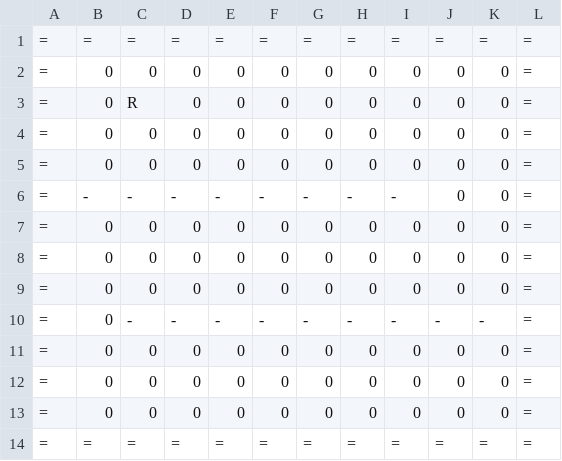
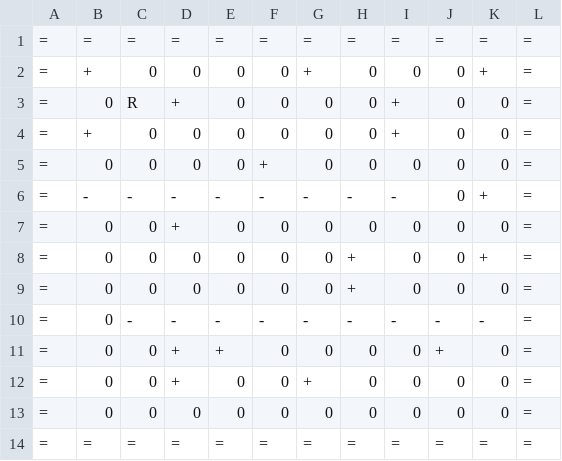
Before and after one commit to tangi-mallegol/appli-boulder-dash, a CSV file: Projet/donnees/niveaux/1.csv, drawn as a sheet.

Commit message:
Intégration pierre dans CSV

```diff
--- a/Projet/donnees/niveaux/1.csv
+++ b/Projet/donnees/niveaux/1.csv
@@ -1,13 +1,13 @@
 =;=;=;=;=;=;=;=;=;=;=;=
-=;0;0;0;0;0;0;0;0;0;0;=
-=;0;R;0;0;0;0;0;0;0;0;=
-=;0;0;0;0;0;0;0;0;0;0;=
-=;0;0;0;0;0;0;0;0;0;0;=
-=;-;-;-;-;-;-;-;-;0;0;=
-=;0;0;0;0;0;0;0;0;0;0;=
-=;0;0;0;0;0;0;0;0;0;0;=
-=;0;0;0;0;0;0;0;0;0;0;=
+=;+;0;0;0;0;+;0;0;0;+;=
+=;0;R;+;0;0;0;0;+;0;0;=
+=;+;0;0;0;0;0;0;+;0;0;=
+=;0;0;0;0;+;0;0;0;0;0;=
+=;-;-;-;-;-;-;-;-;0;+;=
+=;0;0;+;0;0;0;0;0;0;0;=
+=;0;0;0;0;0;0;+;0;0;+;=
+=;0;0;0;0;0;0;+;0;0;0;=
 =;0;-;-;-;-;-;-;-;-;-;=
-=;0;0;0;0;0;0;0;0;0;0;=
-=;0;0;0;0;0;0;0;0;0;0;=
+=;0;0;+;+;0;0;0;0;+;0;=
+=;0;0;+;0;0;+;0;0;0;0;=
 =;0;0;0;0;0;0;0;0;0;0;=
```
